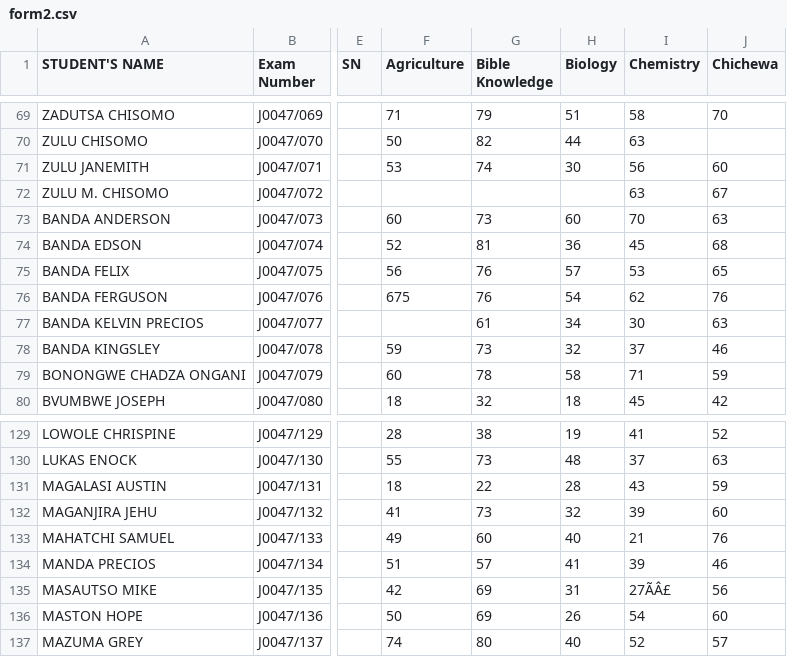
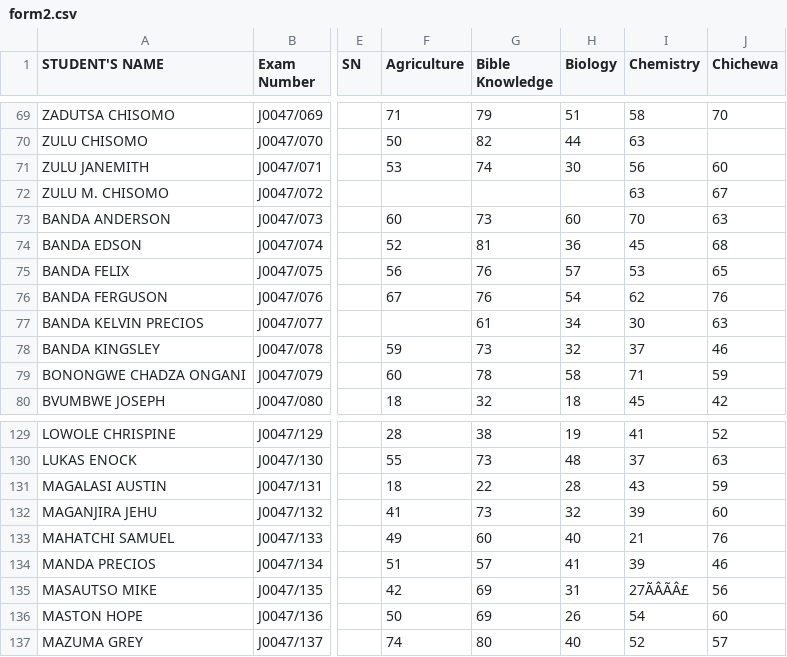
Before and after one commit to magawass/m, a CSV file: form2.csv, drawn as a sheet; only a part is shown, gaps mark what is left out; the diff names each change by its address in the sheet, - before the commit and + after, or states it on an @@ line.

Commit message:
Update: form2 - Agriculture (5/5/2026, 4:15:10 PM)

```diff
--- a/form2.csv
+++ b/form2.csv
-F76 (Agriculture): 675
+F76 (Agriculture): 67
-I135 (Chemistry): 27ÃÂ£
+I135 (Chemistry): 27ÃÂÃÂ£
```
